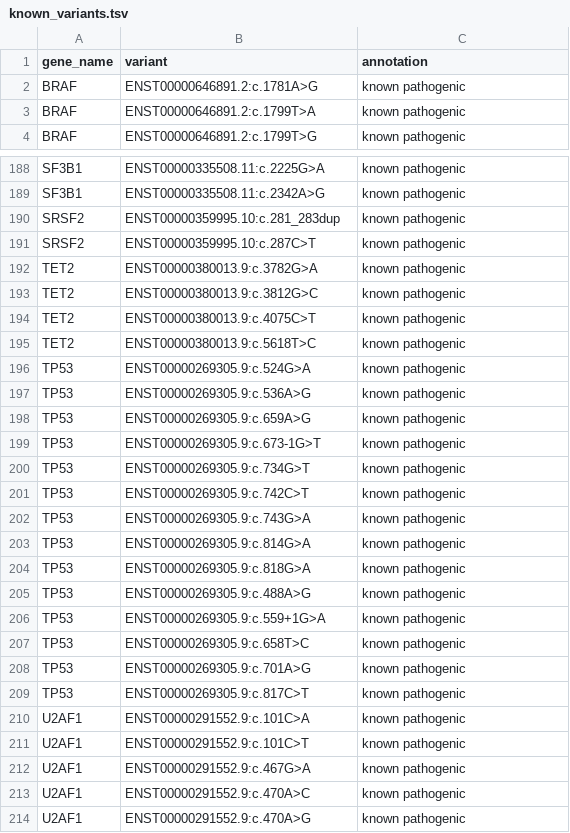
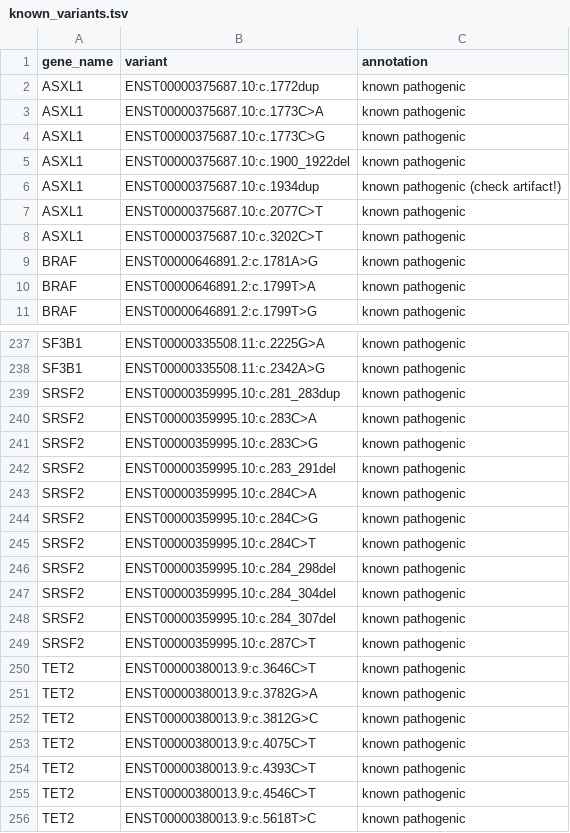
Before and after one commit to LUMC/HAMLET, a TSV file: utilities/deps/small-files/known_variants.tsv, drawn as a sheet; only a part is shown, gaps mark what is left out; the shorter side is filled out with more unchanged rows; the diff covers the shown part only; the diff names each change by its address in the sheet, - before the commit and + after, or states it on an @@ line.

Commit message:
Add more known pathogenic variants

```diff
--- a/utilities/deps/small-files/known_variants.tsv
+++ b/utilities/deps/small-files/known_variants.tsv
+row 2: ASXL1 | ENST00000375687.10:c.1772dup | known pathogenic
+row 3: ASXL1 | ENST00000375687.10:c.1773C>A | known pathogenic
+row 4: ASXL1 | ENST00000375687.10:c.1773C>G | known pathogenic
+row 5: ASXL1 | ENST00000375687.10:c.1900_1922del | known pathogenic
+row 6: ASXL1 | ENST00000375687.10:c.1934dup | known pathogenic (check artifact!)
+row 7: ASXL1 | ENST00000375687.10:c.2077C>T | known pathogenic
+row 8: ASXL1 | ENST00000375687.10:c.3202C>T | known pathogenic
+row 240: SRSF2 | ENST00000359995.10:c.283C>A | known pathogenic
+row 241: SRSF2 | ENST00000359995.10:c.283C>G | known pathogenic
+row 242: SRSF2 | ENST00000359995.10:c.283_291del | known pathogenic
+row 243: SRSF2 | ENST00000359995.10:c.284C>A | known pathogenic
+row 244: SRSF2 | ENST00000359995.10:c.284C>G | known pathogenic
+row 245: SRSF2 | ENST00000359995.10:c.284C>T | known pathogenic
+row 246: SRSF2 | ENST00000359995.10:c.284_298del | known pathogenic
+row 247: SRSF2 | ENST00000359995.10:c.284_304del | known pathogenic
+row 248: SRSF2 | ENST00000359995.10:c.284_307del | known pathogenic
+row 250: TET2 | ENST00000380013.9:c.3646C>T | known pathogenic
+row 254: TET2 | ENST00000380013.9:c.4393C>T | known pathogenic
+row 255: TET2 | ENST00000380013.9:c.4546C>T | known pathogenic
```
Also changed, not shown: 46 added rows elsewhere in this file.
